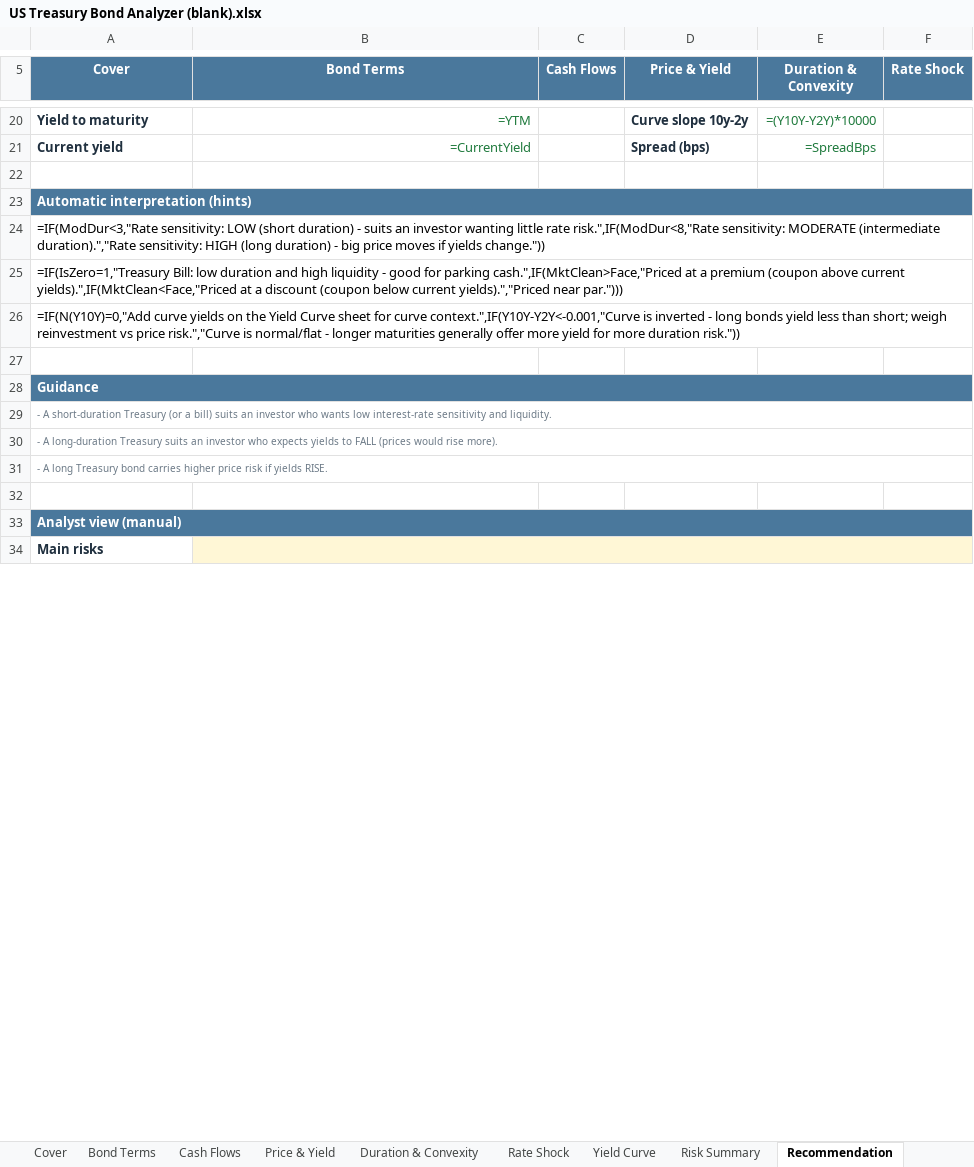
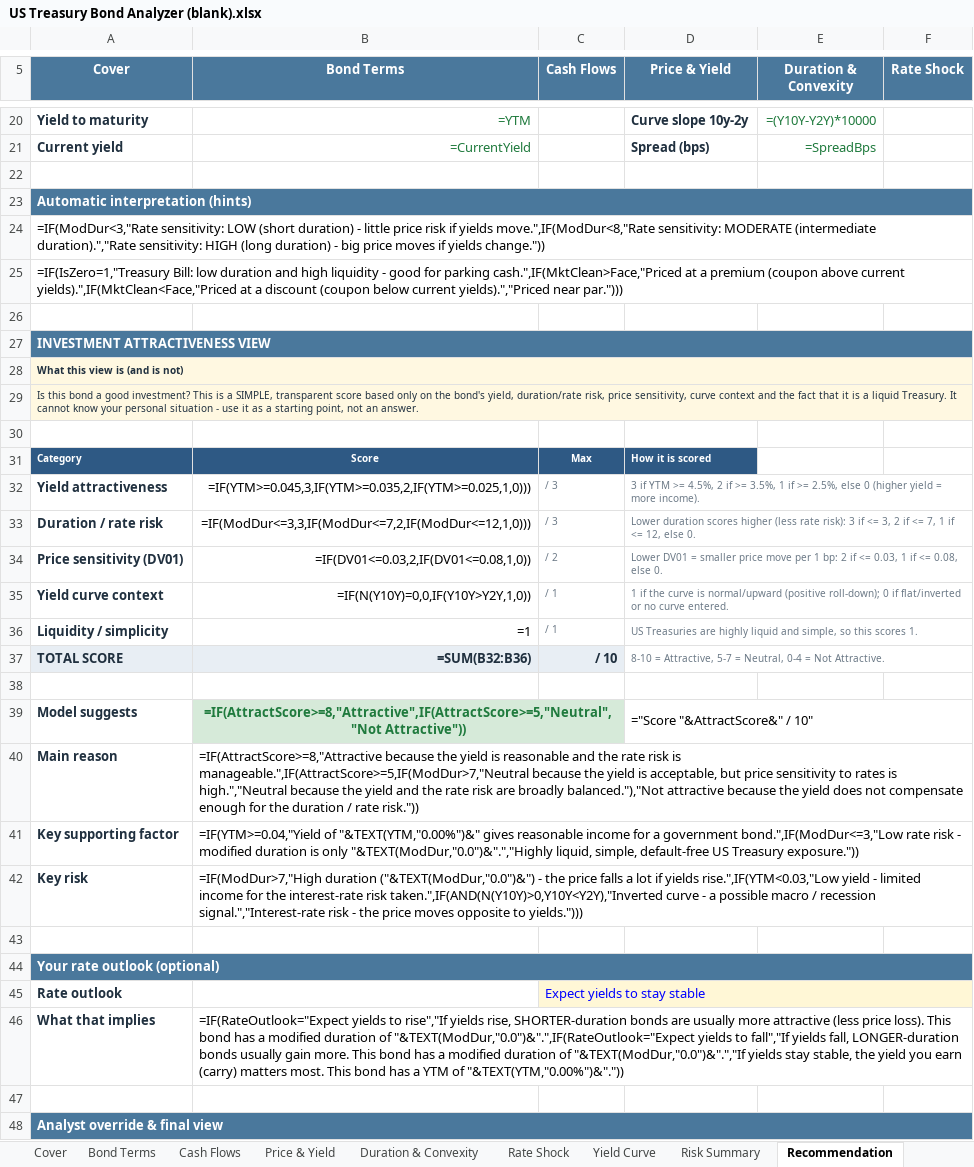
Before and after one commit to ahmadalchami97-bot/DCF, an Excel workbook: examples/US Treasury Bond Analyzer (blank).xlsx, sheet Recommendation, drawn as a sheet; only a part is shown, gaps mark what is left out; values as stored, in another font and other column widths than the file's, no borders; formulas without a stored value are shown as written; conditional formats not drawn; removed rows and columns are numbered as before the commit, all else as after; the diff covers the shown part only; the diff names each change by its address in the sheet, - before the commit and + after, or states it on an @@ line.

```diff
--- a/examples/US Treasury Bond Analyzer (blank).xlsx (sheet Recommendation)
+++ b/examples/US Treasury Bond Analyzer (blank).xlsx (sheet Recommendation)
-A24 (Cover): …duration) - suits an investor wanting little rate risk.",IF(ModDur<8,"Rate sensitivity: MODERATE…
+A24 (Cover): …duration) - little price risk if yields move.",IF(ModDur<8,"Rate sensitivity: MODERATE…
-row 26: =IF(N(Y10Y)=0,"Add curve yields on the Yield Curve sheet for curve context.",IF(Y10Y-Y2Y<-0.001,"Curve is inverted - long bonds yield less than short; weigh reinvestment vs price risk.","Curve is normal/flat - longer maturities generally offer more yield for more duration risk."))
-A27 (Cover): Guidance
+A27 (Cover): INVESTMENT ATTRACTIVENESS VIEW
-A28 (Cover): - A short-duration Treasury (or a bill) suits an investor who wants low interest-rate sensitivity and liquidity.
+A28 (Cover): What this view is (and is not)
@@ A28:A29 fill: none → #FFF8E1, text colour: #6B7986 → #20303F @@
-A28 bold: off
+A28 bold: on
-A29 (Cover): - A long-duration Treasury suits an investor who expects yields to FALL (prices would rise more).
+A29 (Cover): Is this bond a good investment? This is a SIMPLE, transparent score based only on the bond's yield, duration/rate risk, price sensitivity, curve context and the fact that it is a liquid Treasury. It cannot know your personal situation - use it as a starting point, not an answer.
-row 31: - A long Treasury bond carries higher price risk if yields RISE.
+row 31: Category | Score | Max | How it is scored
+row 32: Yield attractiveness | =IF(YTM>=0.045,3,IF(YTM>=0.035,2,IF(YTM>=0.025,1,0))) | / 3 | 3 if YTM >= 4.5%, 2 if >= 3.5%, 1 if >= 2.5%, else 0 (higher yield = more income).
+row 33: Duration / rate risk | =IF(ModDur<=3,3,IF(ModDur<=7,2,IF(ModDur<=12,1,0))) | / 3 | Lower duration scores higher (less rate risk): 3 if <= 3, 2 if <= 7, 1 if <= 12, else 0.
+row 34: Price sensitivity (DV01) | =IF(DV01<=0.03,2,IF(DV01<=0.08,1,0)) | / 2 | Lower DV01 = smaller price move per 1 bp: 2 if <= 0.03, 1 if <= 0.08, else 0.
+row 35: Yield curve context | =IF(N(Y10Y)=0,0,IF(Y10Y>Y2Y,1,0)) | / 1 | 1 if the curve is normal/upward (positive roll-down); 0 if flat/inverted or no curve entered.
+row 36: Liquidity / simplicity | =1 | / 1 | US Treasuries are highly liquid and simple, so this scores 1.
+row 37: TOTAL SCORE | =SUM(B32:B36) | / 10 | 8-10 = Attractive, 5-7 = Neutral, 0-4 = Not Attractive.
+row 38: (empty)
+row 39: Model suggests | =IF(AttractScore>=8,"Attractive",IF(AttractScore>=5,"Neutral","Not Attractive")) |  | ="Score "&AttractScore&" / 10"
+row 40: Main reason | =IF(AttractScore>=8,"Attractive because the yield is reasonable and the rate risk is manageable.",IF(AttractScore>=5,IF(ModDur>7,"Neutral because the yield is acceptable, but price sensitivity to rates is high.","Neutral because the yield and the rate risk are broadly balanced."),"Not attractive because the yield does not compensate enough for the duration / rate risk."))
+row 41: Key supporting factor | =IF(YTM>=0.04,"Yield of "&TEXT(YTM,"0.00%")&" gives reasonable income for a government bond.",IF(ModDur<=3,"Low rate risk - modified duration is only "&TEXT(ModDur,"0.0")&".","Highly liquid, simple, default-free US Treasury exposure."))
+row 42: Key risk | =IF(ModDur>7,"High duration ("&TEXT(ModDur,"0.0")&") - the price falls a lot if yields rise.",IF(YTM<0.03,"Low yield - limited income for the interest-rate risk taken.",IF(AND(N(Y10Y)>0,Y10Y<Y2Y),"Inverted curve - a possible macro / recession signal.","Interest-rate risk - the price moves opposite to yields.")))
+row 43: (empty)
-A44 (Cover): Analyst view (manual)
+A44 (Cover): Your rate outlook (optional)
+row 45: Rate outlook |  | Expect yields to stay stable
+row 46: What that implies | =IF(RateOutlook="Expect yields to rise","If yields rise, SHORTER-duration bonds are usually more attractive (less price loss). This bond has a modified duration of "&TEXT(ModDur,"0.0")&".",IF(RateOutlook="Expect yields to fall","If yields fall, LONGER-duration bonds usually gain more. This bond has a modified duration of "&TEXT(ModDur,"0.0")&".","If yields stay stable, the yield you earn (carry) matters most. This bond has a YTM of "&TEXT(YTM,"0.00%")&"."))
+row 47: (empty)
-A48 (Cover): Main risks
+A48 (Cover): Analyst override & final view
@@ A48 fill: none → #4A789C, text colour: #20303F → #FFFFFF @@
+A48:F48 merged
-B48 fill: #FFF7D6
+B48 fill: none
-B34:F34 merged
```
Also changed, not shown: 7 added rows, 1 removed row, 2 edited cells and cell formats elsewhere in this sheet, sheet Formula Explanations, examples/US Treasury Bond Analyzer.xlsx, 4 other files.
